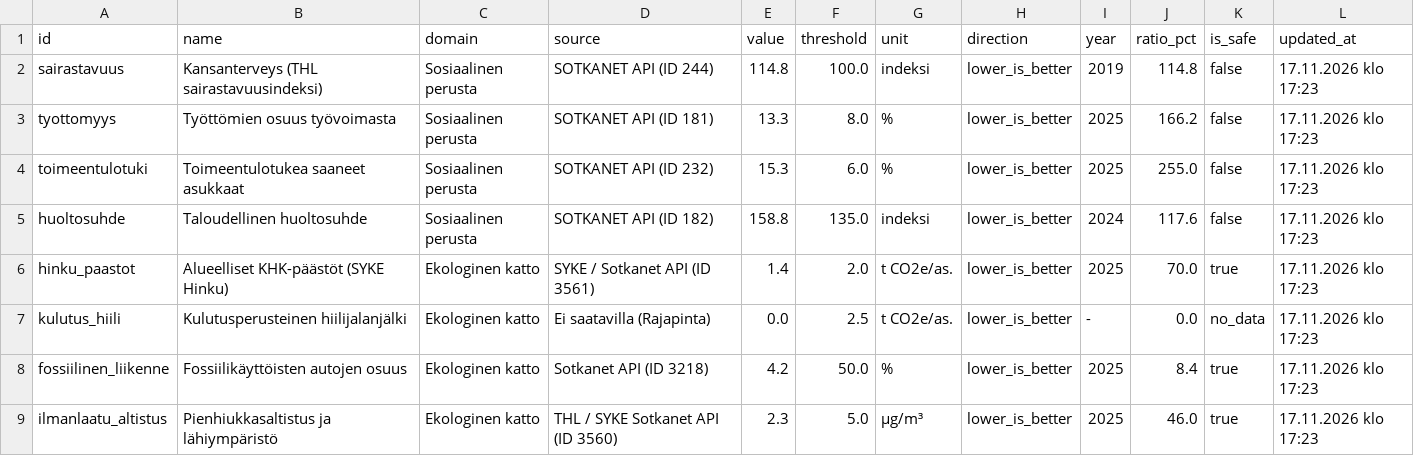
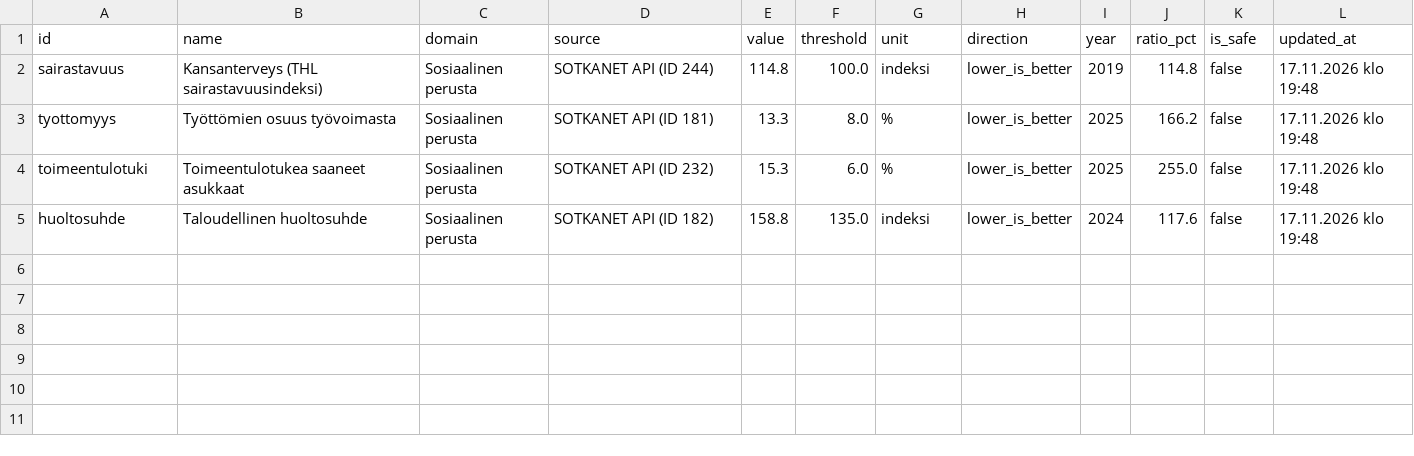
Before and after one commit to kouvolan-vihreat/kuntadonitsi_kouvola, a CSV file: doughnut_results.csv, drawn as a sheet.

```diff
--- a/doughnut_results.csv
+++ b/doughnut_results.csv
@@ -1,9 +1,5 @@
 id,name,domain,source,value,threshold,unit,direction,year,ratio_pct,is_safe,updated_at
-sairastavuus,Kansanterveys (THL sairastavuusindeksi),Sosiaalinen perusta,SOTKANET API (ID 244),114.8,100.0,indeksi,lower_is_better,2019,114.8,false,17.11.2026 klo 17:23
-tyottomyys,Työttömien osuus työvoimasta,Sosiaalinen perusta,SOTKANET API (ID 181),13.3,8.0,%,lower_is_better,2025,166.2,false,17.11.2026 klo 17:23
-toimeentulotuki,Toimeentulotukea saaneet asukkaat,Sosiaalinen perusta,SOTKANET API (ID 232),15.3,6.0,%,lower_is_better,2025,255.0,false,17.11.2026 klo 17:23
-huoltosuhde,Taloudellinen huoltosuhde,Sosiaalinen perusta,SOTKANET API (ID 182),158.8,135.0,indeksi,lower_is_better,2024,117.6,false,17.11.2026 klo 17:23
-hinku_paastot,Alueelliset KHK-päästöt (SYKE Hinku),Ekologinen katto,SYKE / Sotkanet API (ID 3561),1.4,2.0,t CO2e/as.,lower_is_better,2025,70.0,true,17.11.2026 klo 17:23
-kulutus_hiili,Kulutusperusteinen hiilijalanjälki,Ekologinen katto,Ei saatavilla (Rajapinta),0.0,2.5,t CO2e/as.,lower_is_better,-,0.0,no_data,17.11.2026 klo 17:23
-fossiilinen_liikenne,Fossiilikäyttöisten autojen osuus,Ekologinen katto,Sotkanet API (ID 3218),4.2,50.0,%,lower_is_better,2025,8.4,true,17.11.2026 klo 17:23
-ilmanlaatu_altistus,Pienhiukkasaltistus ja lähiympäristö,Ekologinen katto,THL / SYKE Sotkanet API (ID 3560),2.3,5.0,µg/m³,lower_is_better,2025,46.0,true,17.11.2026 klo 17:23
+sairastavuus,Kansanterveys (THL sairastavuusindeksi),Sosiaalinen perusta,SOTKANET API (ID 244),114.8,100.0,indeksi,lower_is_better,2019,114.8,false,17.11.2026 klo 19:48
+tyottomyys,Työttömien osuus työvoimasta,Sosiaalinen perusta,SOTKANET API (ID 181),13.3,8.0,%,lower_is_better,2025,166.2,false,17.11.2026 klo 19:48
+toimeentulotuki,Toimeentulotukea saaneet asukkaat,Sosiaalinen perusta,SOTKANET API (ID 232),15.3,6.0,%,lower_is_better,2025,255.0,false,17.11.2026 klo 19:48
+huoltosuhde,Taloudellinen huoltosuhde,Sosiaalinen perusta,SOTKANET API (ID 182),158.8,135.0,indeksi,lower_is_better,2024,117.6,false,17.11.2026 klo 19:48
```
Also changed, not shown: doughnut_history.csv.
